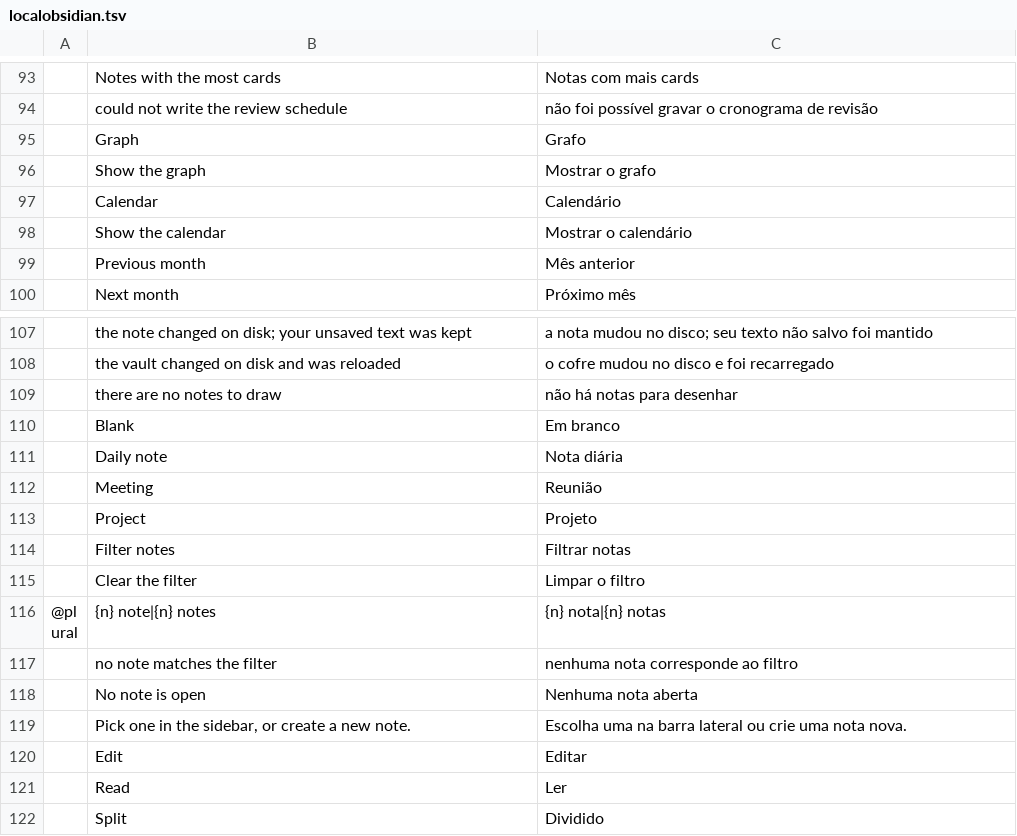
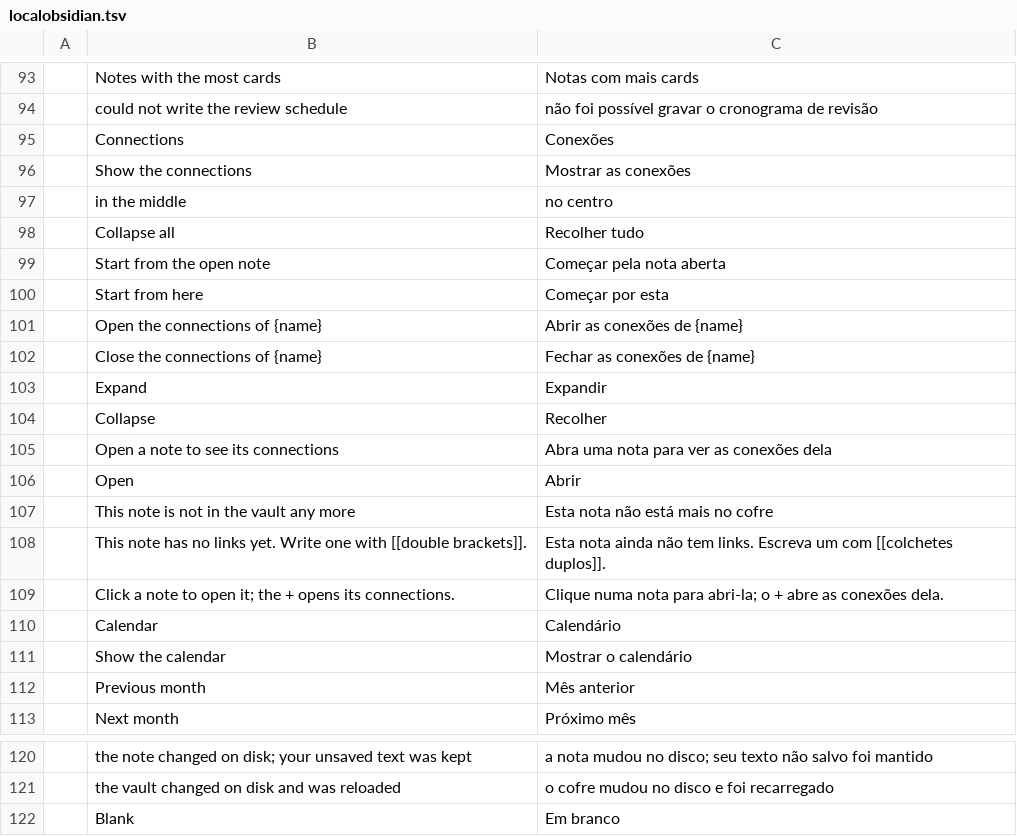
Before and after one commit to Anon5T4R/Local-Obsidian, a TSV file: i18n/locales/pt-br/localobsidian.tsv, drawn as a sheet; only a part is shown, gaps mark what is left out; the shorter side is filled out with more unchanged rows; removed rows and columns are numbered as before the commit, all else as after; the diff names each change by its address in the sheet, - before the commit and + after, or states it on an @@ line.

```diff
--- a/i18n/locales/pt-br/localobsidian.tsv
+++ b/i18n/locales/pt-br/localobsidian.tsv
-row 95:  | Graph | Grafo
-row 96:  | Show the graph | Mostrar o grafo
+row 95:  | Connections | Conexões
+row 96:  | Show the connections | Mostrar as conexões
+row 97:  | in the middle | no centro
+row 98:  | Collapse all | Recolher tudo
+row 99:  | Start from the open note | Começar pela nota aberta
+row 100:  | Start from here | Começar por esta
+row 101:  | Open the connections of {name} | Abrir as conexões de {name}
+row 102:  | Close the connections of {name} | Fechar as conexões de {name}
+row 103:  | Expand | Expandir
+row 104:  | Collapse | Recolher
+row 105:  | Open a note to see its connections | Abra uma nota para ver as conexões dela
+row 106:  | Open | Abrir
+row 107:  | This note is not in the vault any more | Esta nota não está mais no cofre
+row 108:  | This note has no links yet. Write one with [[double brackets]]. | Esta nota ainda não tem links. Escreva um com [[colchetes duplos]].
+row 109:  | Click a note to open it; the + opens its connections. | Clique numa nota para abri-la; o + abre as conexões dela.
-row 109:  | there are no notes to draw | não há notas para desenhar
```
Also changed, not shown: i18n/locales/es/localobsidian.tsv, i18n/locales/ja/localobsidian.tsv, 9 other files.
